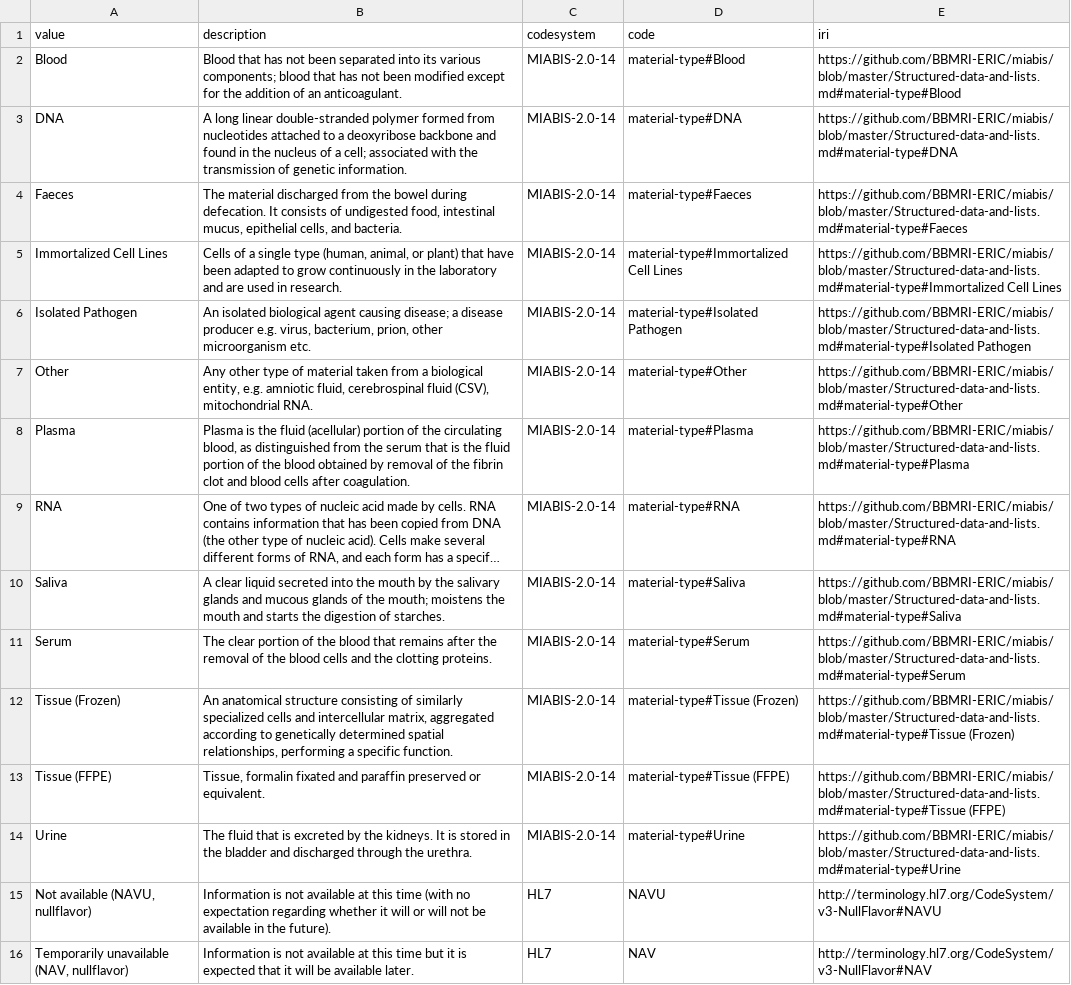
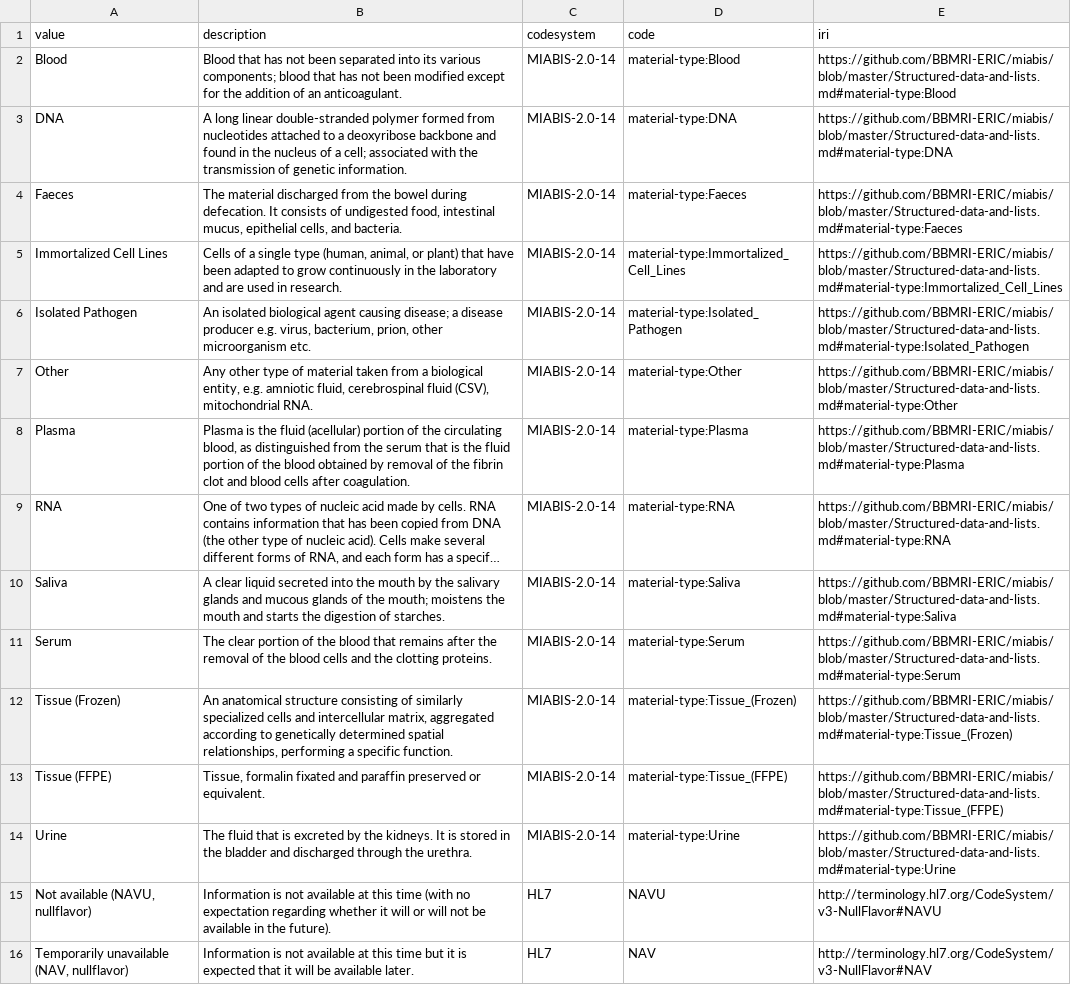
Before and after one commit to fairgenomes/fairgenomes-semantic-model, a TSV file: transformation-output/molgenis-emx/material_materialtype.tsv, drawn as a sheet; only a part is shown; long unchanged cells end in …; the diff names each change by its address in the sheet, - before the commit and + after, or states it on an @@ line.

Commit message:
Update of transformation outputs

```diff
--- a/transformation-output/molgenis-emx/material_materialtype.tsv
+++ b/transformation-output/molgenis-emx/material_materialtype.tsv
-D2 (code): material-type#Blood
+D2 (code): material-type:Blood
-E2 (iri): https://github.com/BBMRI-ERIC/miabis/blob/master/Structured-data-and-lists.md#material-type#Blood
+E2 (iri): https://github.com/BBMRI-ERIC/miabis/blob/master/Structured-data-and-lists.md#material-type:Blood
-D3 (code): material-type#DNA
+D3 (code): material-type:DNA
-E3 (iri): https://github.com/BBMRI-ERIC/miabis/blob/master/Structured-data-and-lists.md#material-type#DNA
+E3 (iri): https://github.com/BBMRI-ERIC/miabis/blob/master/Structured-data-and-lists.md#material-type:DNA
-D4 (code): material-type#Faeces
+D4 (code): material-type:Faeces
-E4 (iri): https://github.com/BBMRI-ERIC/miabis/blob/master/Structured-data-and-lists.md#material-type#Faeces
+E4 (iri): https://github.com/BBMRI-ERIC/miabis/blob/master/Structured-data-and-lists.md#material-type:Faeces
-D5 (code): material-type#Immortalized Cell Lines
+D5 (code): material-type:Immortalized_Cell_Lines
-E5 (iri): https://github.com/BBMRI-ERIC/miabis/blob/master/Structured-data-and-lists.md#material-type#Immortalized Cell Lines
+E5 (iri): https://github.com/BBMRI-ERIC/miabis/blob/master/Structured-data-and-lists.md#material-type:Immortalized_Cell_Lines
-D6 (code): material-type#Isolated Pathogen
+D6 (code): material-type:Isolated_Pathogen
-E6 (iri): https://github.com/BBMRI-ERIC/miabis/blob/master/Structured-data-and-lists.md#material-type#Isolated Pathogen
+E6 (iri): https://github.com/BBMRI-ERIC/miabis/blob/master/Structured-data-and-lists.md#material-type:Isolated_Pathogen
-D7 (code): material-type#Other
+D7 (code): material-type:Other
-E7 (iri): https://github.com/BBMRI-ERIC/miabis/blob/master/Structured-data-and-lists.md#material-type#Other
+E7 (iri): https://github.com/BBMRI-ERIC/miabis/blob/master/Structured-data-and-lists.md#material-type:Other
-D8 (code): material-type#Plasma
+D8 (code): material-type:Plasma
-E8 (iri): https://github.com/BBMRI-ERIC/miabis/blob/master/Structured-data-and-lists.md#material-type#Plasma
+E8 (iri): https://github.com/BBMRI-ERIC/miabis/blob/master/Structured-data-and-lists.md#material-type:Plasma
-D9 (code): material-type#RNA
+D9 (code): material-type:RNA
-E9 (iri): https://github.com/BBMRI-ERIC/miabis/blob/master/Structured-data-and-lists.md#material-type#RNA
+E9 (iri): https://github.com/BBMRI-ERIC/miabis/blob/master/Structured-data-and-lists.md#material-type:RNA
-D10 (code): material-type#Saliva
+D10 (code): material-type:Saliva
-E10 (iri): https://github.com/BBMRI-ERIC/miabis/blob/master/Structured-data-and-lists.md#material-type#Saliva
+E10 (iri): https://github.com/BBMRI-ERIC/miabis/blob/master/Structured-data-and-lists.md#material-type:Saliva
-D11 (code): material-type#Serum
+D11 (code): material-type:Serum
-E11 (iri): https://github.com/BBMRI-ERIC/miabis/blob/master/Structured-data-and-lists.md#material-type#Serum
+E11 (iri): https://github.com/BBMRI-ERIC/miabis/blob/master/Structured-data-and-lists.md#material-type:Serum
-D12 (code): material-type#Tissue (Frozen)
+D12 (code): material-type:Tissue_(Frozen)
-E12 (iri): https://github.com/BBMRI-ERIC/miabis/blob/master/Structured-data-and-lists.md#material-type#Tissue (Frozen)
+E12 (iri): https://github.com/BBMRI-ERIC/miabis/blob/master/Structured-data-and-lists.md#material-type:Tissue_(Frozen)
-D13 (code): material-type#Tissue (FFPE)
+D13 (code): material-type:Tissue_(FFPE)
-E13 (iri): https://github.com/BBMRI-ERIC/miabis/blob/master/Structured-data-and-lists.md#material-type#Tissue (FFPE)
+E13 (iri): https://github.com/BBMRI-ERIC/miabis/blob/master/Structured-data-and-lists.md#material-type:Tissue_(FFPE)
-D14 (code): material-type#Urine
+D14 (code): material-type:Urine
-E14 (iri): https://github.com/BBMRI-ERIC/miabis/blob/master/Structured-data-and-lists.md#material-type#Urine
+E14 (iri): https://github.com/BBMRI-ERIC/miabis/blob/master/Structured-data-and-lists.md#material-type:Urine
```
Also changed, not shown: transformation-output/molgenis-emx/personal_inclusioncriteria.tsv, transformation-output/palga-codebook/InclusionCriteria.tsv, 6 other files.
